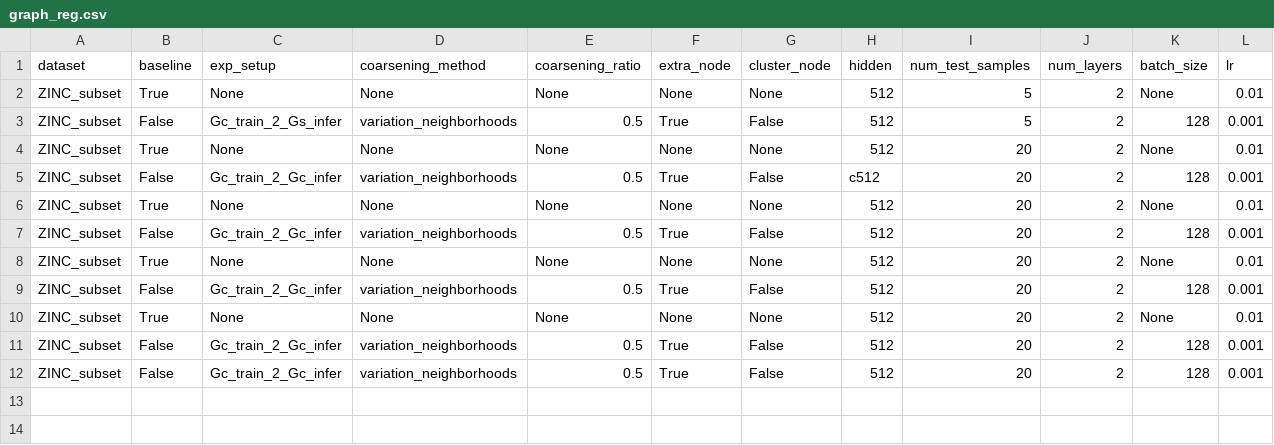
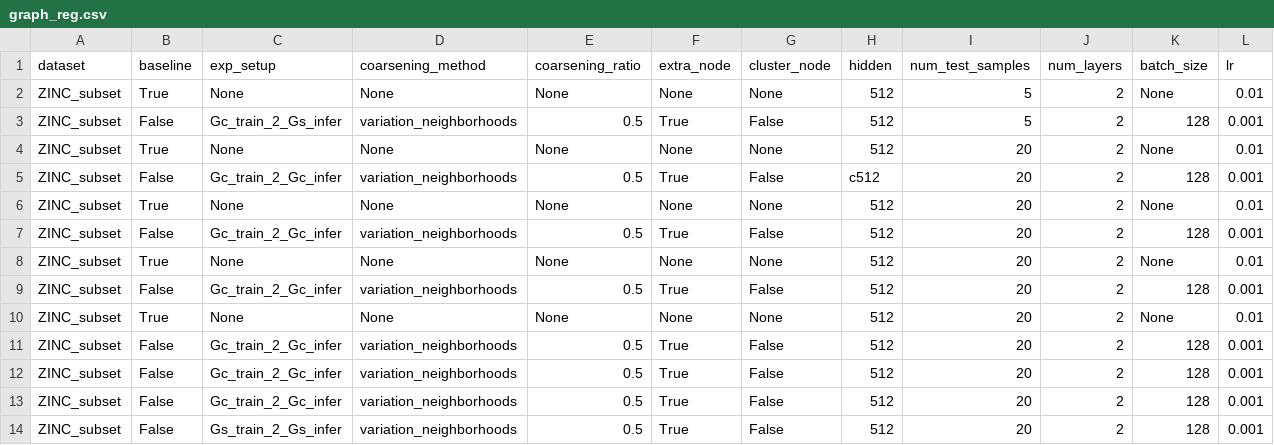
Before and after one commit to Roy-Shubhajit/FIT-GNN, a CSV file: inference_results/graph_reg.csv, drawn as a sheet; only a part is shown; rows hold the shown columns only; the diff names each change by its address in the sheet, - before the commit and + after, or states it on an @@ line.

```diff
--- a/inference_results/graph_reg.csv
+++ b/inference_results/graph_reg.csv
+row 13: ZINC_subset | False | Gc_train_2_Gc_infer | variation_neighborhoods | 0.5 | True | False | 512 | 20 | 2 | 128 | 0.001
+row 14: ZINC_subset | False | Gs_train_2_Gs_infer | variation_neighborhoods | 0.5 | True | False | 512 | 20 | 2 | 128 | 0.001
```
Also changed, not shown: inference_results/graph_cls.csv, inference_results/node_cls.csv, 24 other files.
